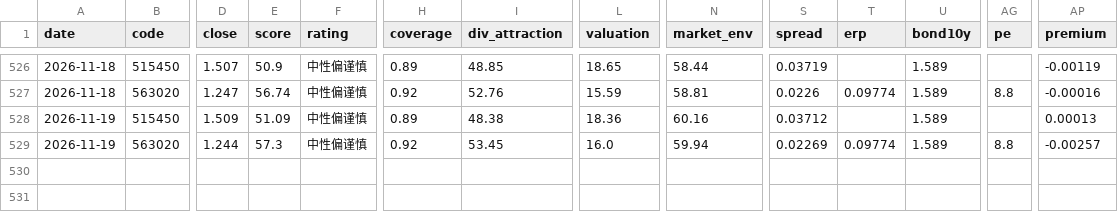
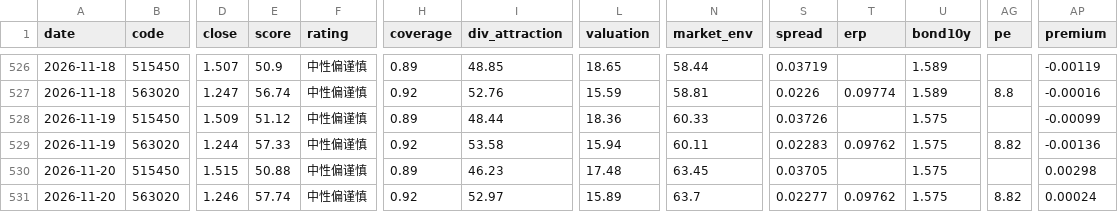
Before and after one commit to xhxie123-maker/dividend-lowvol-score, a CSV file: data/daily_scores.csv, drawn as a sheet; only a part is shown, gaps mark what is left out; rows hold the shown columns only; the diff names each change by its address in the sheet, - before the commit and + after, or states it on an @@ line.

```diff
--- a/data/daily_scores.csv
+++ b/data/daily_scores.csv
-E528 (score): 51.09
+E528 (score): 51.12
-I528 (div_attraction): 48.38
+I528 (div_attraction): 48.44
-N528 (market_env): 60.16
+N528 (market_env): 60.33
-S528 (spread): 0.03712
+S528 (spread): 0.03726
-U528:U529 (bond10y): 1.589
+U528:U529 (bond10y): 1.575
-AP528 (premium): 0.00013
+AP528 (premium): -0.00099
-E529 (score): 57.3
+E529 (score): 57.33
-I529 (div_attraction): 53.45
+I529 (div_attraction): 53.58
-L529 (valuation): 16.0
+L529 (valuation): 15.94
-N529 (market_env): 59.94
+N529 (market_env): 60.11
-S529 (spread): 0.02269
+S529 (spread): 0.02283
-T529 (erp): 0.09774
+T529 (erp): 0.09762
-AG529 (pe): 8.8
+AG529 (pe): 8.82
-AP529 (premium): -0.00257
+AP529 (premium): -0.00136
+row 530: 2026-11-20 | 515450 | 1.515 | 50.88 | 中性偏谨慎 | 0.89 | 46.23 | 17.48 | 63.45 | 0.03705 |  | 1.575 |  | 0.00298
+row 531: 2026-11-20 | 563020 | 1.246 | 57.74 | 中性偏谨慎 | 0.92 | 52.97 | 15.89 | 63.7 | 0.02277 | 0.09762 | 1.575 | 8.82 | 0.00024
```
Also changed, not shown: backtest/factor_quintile.csv, data/cache/bond10y.csv, 14 other files.
